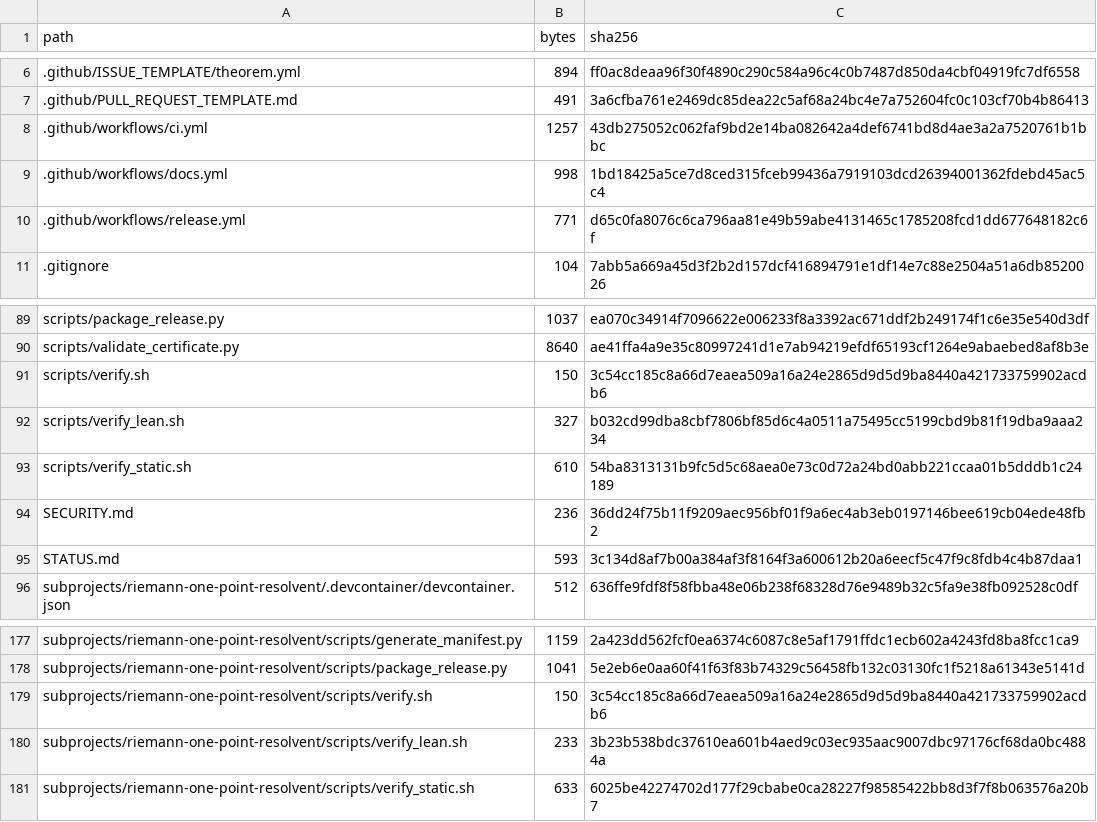
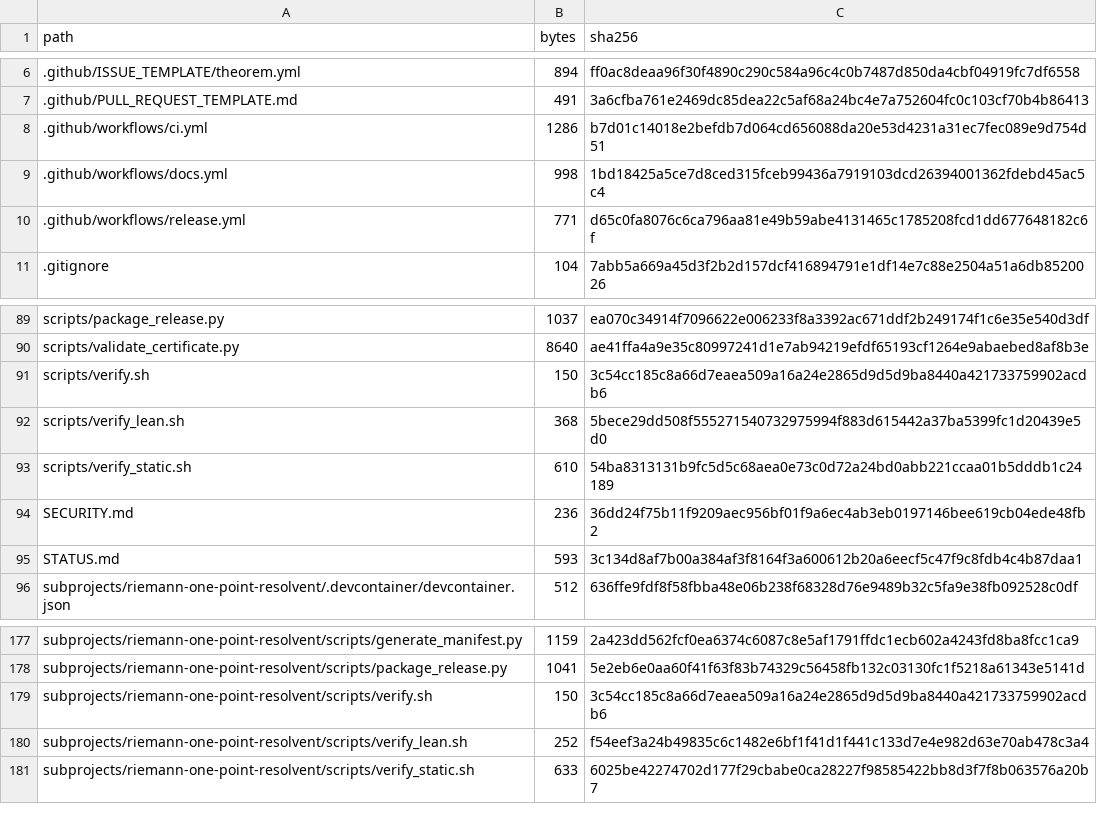
Before and after one commit to lluiseriksson/riemann-prime-resolvent, a CSV file: MANIFEST-SHA256.csv, drawn as a sheet; only a part is shown, gaps mark what is left out.

```diff
--- a/MANIFEST-SHA256.csv
+++ b/MANIFEST-SHA256.csv
@@ -7,3 +7,3 @@ path,bytes,sha256
 .github/PULL_REQUEST_TEMPLATE.md,491,3a6cfba761e2469dc85dea22c5af68a24bc4e7a752604fc0c103cf70b4b86413
-.github/workflows/ci.yml,1257,43db275052c062faf9bd2e14ba082642a4def6741bd8d4ae3a2a7520761b1bbc
+.github/workflows/ci.yml,1286,b7d01c14018e2befdb7d064cd656088da20e53d4231a31ec7fec089e9d754d51
 .github/workflows/docs.yml,998,1bd18425a5ce7d8ced315fceb99436a7919103dcd26394001362fdebd45ac5c4
@@ -91,3 +91,3 @@ scripts/validate_certificate.py,8640,ae41ffa4a9e35c80997241d1e7ab94219efdf65193c
 scripts/verify.sh,150,3c54cc185c8a66d7eaea509a16a24e2865d9d5d9ba8440a421733759902acdb6
-scripts/verify_lean.sh,327,b032cd99dba8cbf7806bf85d6c4a0511a75495cc5199cbd9b81f19dba9aaa234
+scripts/verify_lean.sh,368,5bece29dd508f555271540732975994f883d615442a37ba5399fc1d20439e5d0
 scripts/verify_static.sh,610,54ba8313131b9fc5d5c68aea0e73c0d72a24bd0abb221ccaa01b5dddb1c24189
@@ -179,3 +179,3 @@ subprojects/riemann-one-point-resolvent/scripts/package_release.py,1041,5e2eb6e0
 subprojects/riemann-one-point-resolvent/scripts/verify.sh,150,3c54cc185c8a66d7eaea509a16a24e2865d9d5d9ba8440a421733759902acdb6
-subprojects/riemann-one-point-resolvent/scripts/verify_lean.sh,233,3b23b538bdc37610ea601b4aed9c03ec935aac9007dbc97176cf68da0bc4884a
+subprojects/riemann-one-point-resolvent/scripts/verify_lean.sh,252,f54eef3a24b49835c6c1482e6bf1f41d1f441c133d7e4e982d63e70ab478c3a4
 subprojects/riemann-one-point-resolvent/scripts/verify_static.sh,633,6025be42274702d177f29cbabe0ca28227f98585422bb8d3f7f8b063576a20b7
```
Also changed, not shown: subprojects/riemann-one-point-resolvent/MANIFEST-SHA256.csv, 3 other files.
